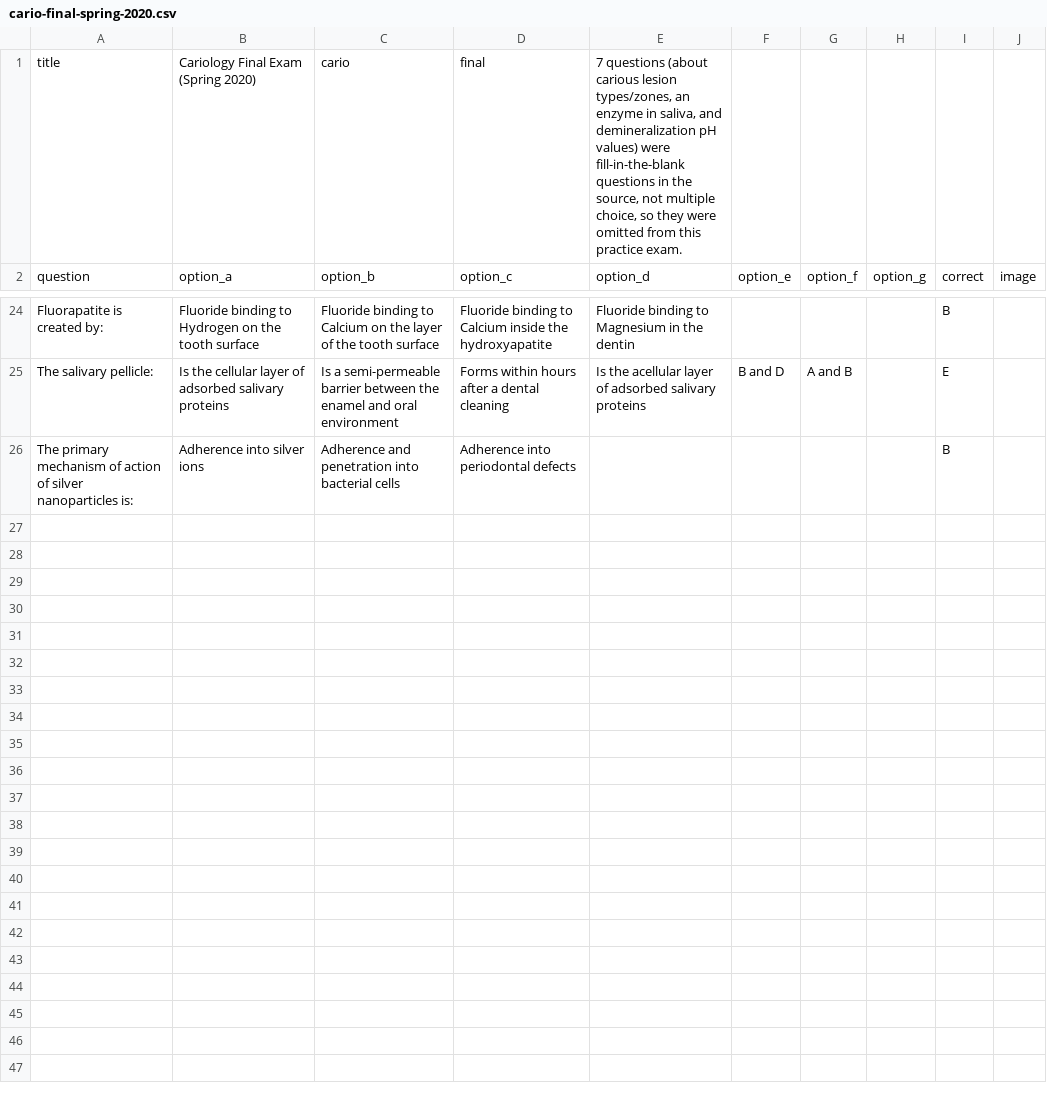
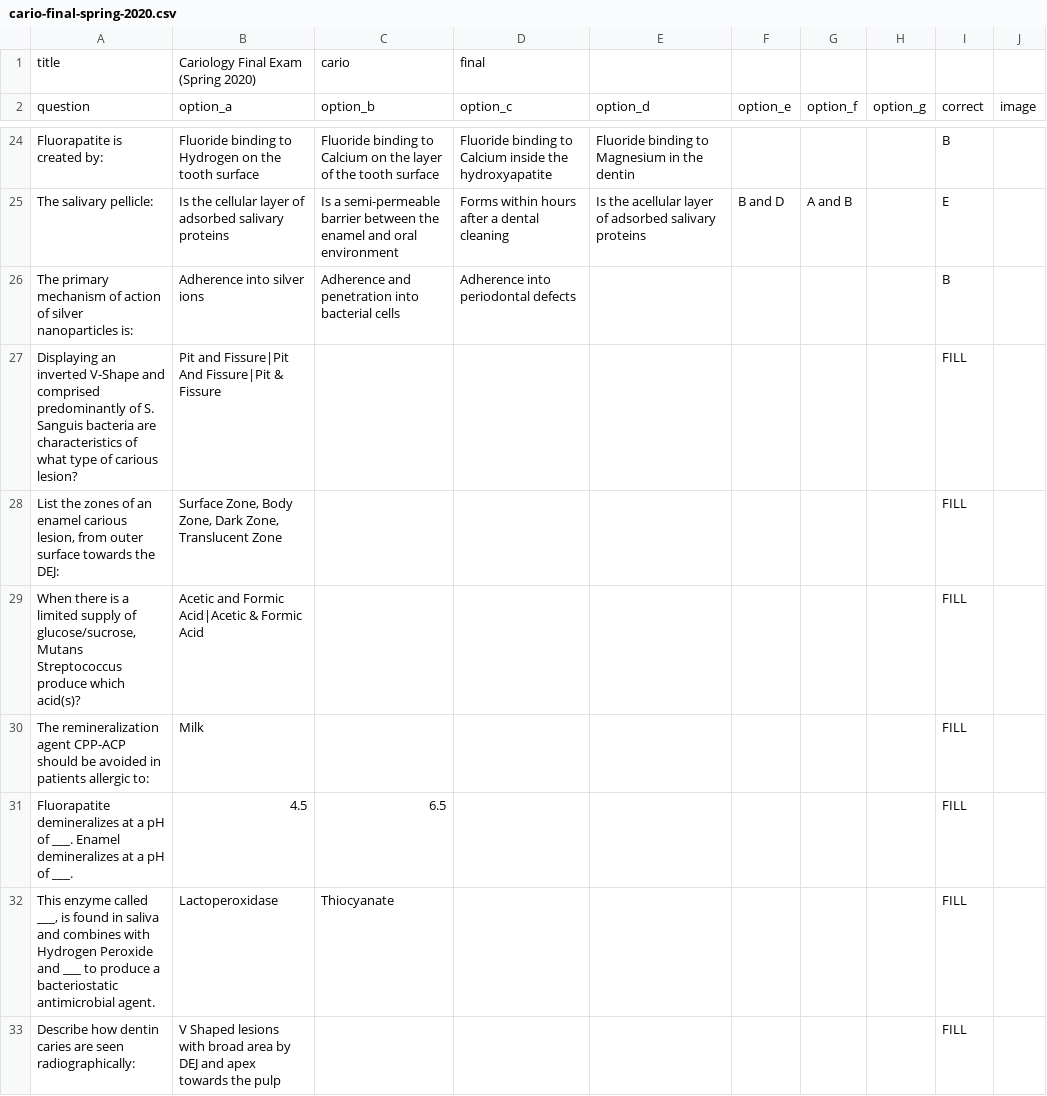
Before and after one commit to jordannneng/practice-exams, a CSV file: exams-csv/cario-final-spring-2020.csv, drawn as a sheet; only a part is shown, gaps mark what is left out.

```diff
--- a/exams-csv/cario-final-spring-2020.csv
+++ b/exams-csv/cario-final-spring-2020.csv
@@ -1,2 +1,2 @@
-title,Cariology Final Exam (Spring 2020),cario,final,"7 questions (about carious lesion types/zones, an enzyme in saliva, and demineralization pH values) were fill-in-the-blank questions in the source, not multiple choice, so they were omitted from this practice exam."
+title,Cariology Final Exam (Spring 2020),cario,final
 question,option_a,option_b,option_c,option_d,option_e,option_f,option_g,correct,image
@@ -26 +26,8 @@ The salivary pellicle:,Is the cellular layer of adsorbed salivary proteins,Is a
 The primary mechanism of action of silver nanoparticles is:,Adherence into silver ions,Adherence and penetration into bacterial cells,Adherence into periodontal defects,,,,,B,
+Displaying an inverted V-Shape and comprised predominantly of S. Sanguis bacteria are characteristics of what type of carious lesion?,Pit and Fissure|Pit And Fissure|Pit & Fissure,,,,,,,FILL,
+"List the zones of an enamel carious lesion, from outer surface towards the DEJ:","Surface Zone, Body Zone, Dark Zone, Translucent Zone",,,,,,,FILL,
+"When there is a limited supply of glucose/sucrose, Mutans Streptococcus produce which acid(s)?",Acetic and Formic Acid|Acetic & Formic Acid,,,,,,,FILL,
+The remineralization agent CPP-ACP should be avoided in patients allergic to:,Milk,,,,,,,FILL,
+Fluorapatite demineralizes at a pH of ___. Enamel demineralizes at a pH of ___.,4.5,6.5,,,,,,FILL,
+"This enzyme called ___, is found in saliva and combines with Hydrogen Peroxide and ___ to produce a bacteriostatic antimicrobial agent.",Lactoperoxidase,Thiocyanate,,,,,,FILL,
+Describe how dentin caries are seen radiographically:,V Shaped lesions with broad area by DEJ and apex towards the pulp,,,,,,,FILL,
```
Also changed, not shown: 3 other files.
